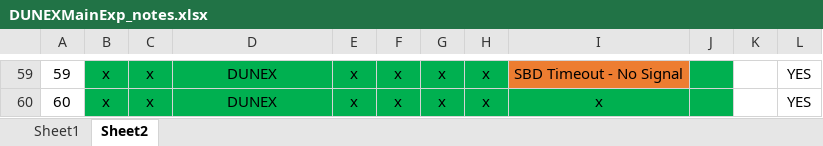
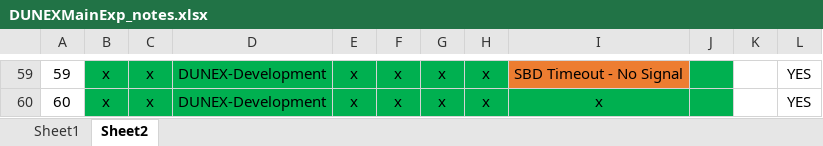
Before and after one commit to SASlabgroup/DUNEXMainExp, an Excel workbook: DUNEXMainExp_notes.xlsx, sheet Sheet2, drawn as a sheet; only a part is shown, gaps mark what is left out; values as stored, in another font and other column widths than the file's, no borders; conditional formats not drawn; the diff covers the shown part only; the diff names each change by its address in the sheet, - before the commit and + after, or states it on an @@ line.

```diff
--- a/DUNEXMainExp_notes.xlsx (sheet Sheet2)
+++ b/DUNEXMainExp_notes.xlsx (sheet Sheet2)
-D59:D60: DUNEX
+D59:D60: DUNEX-Development
```
Also changed, not shown: 50 edited cells and cell formats elsewhere in this sheet, sheet Sheet1.
